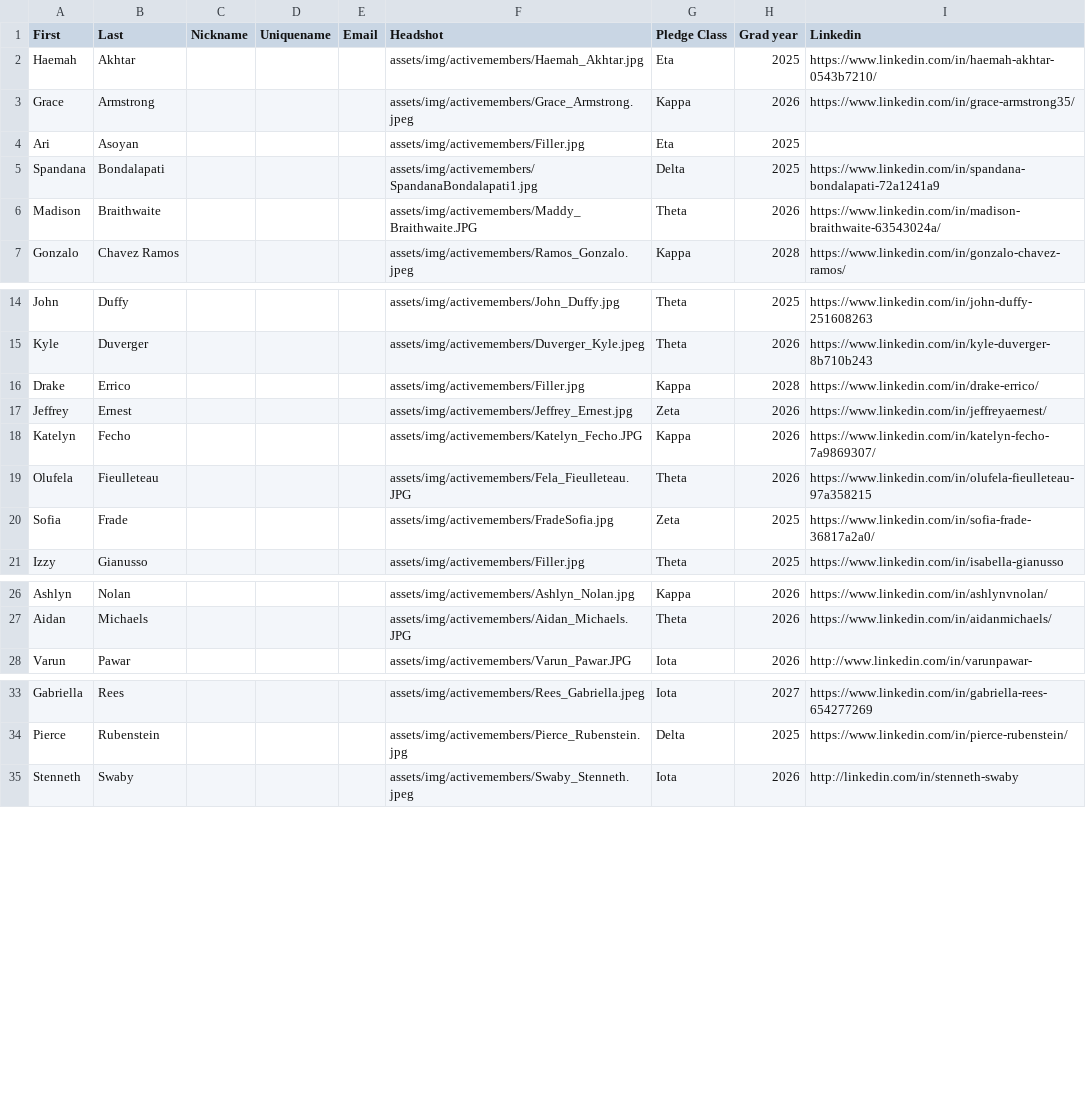
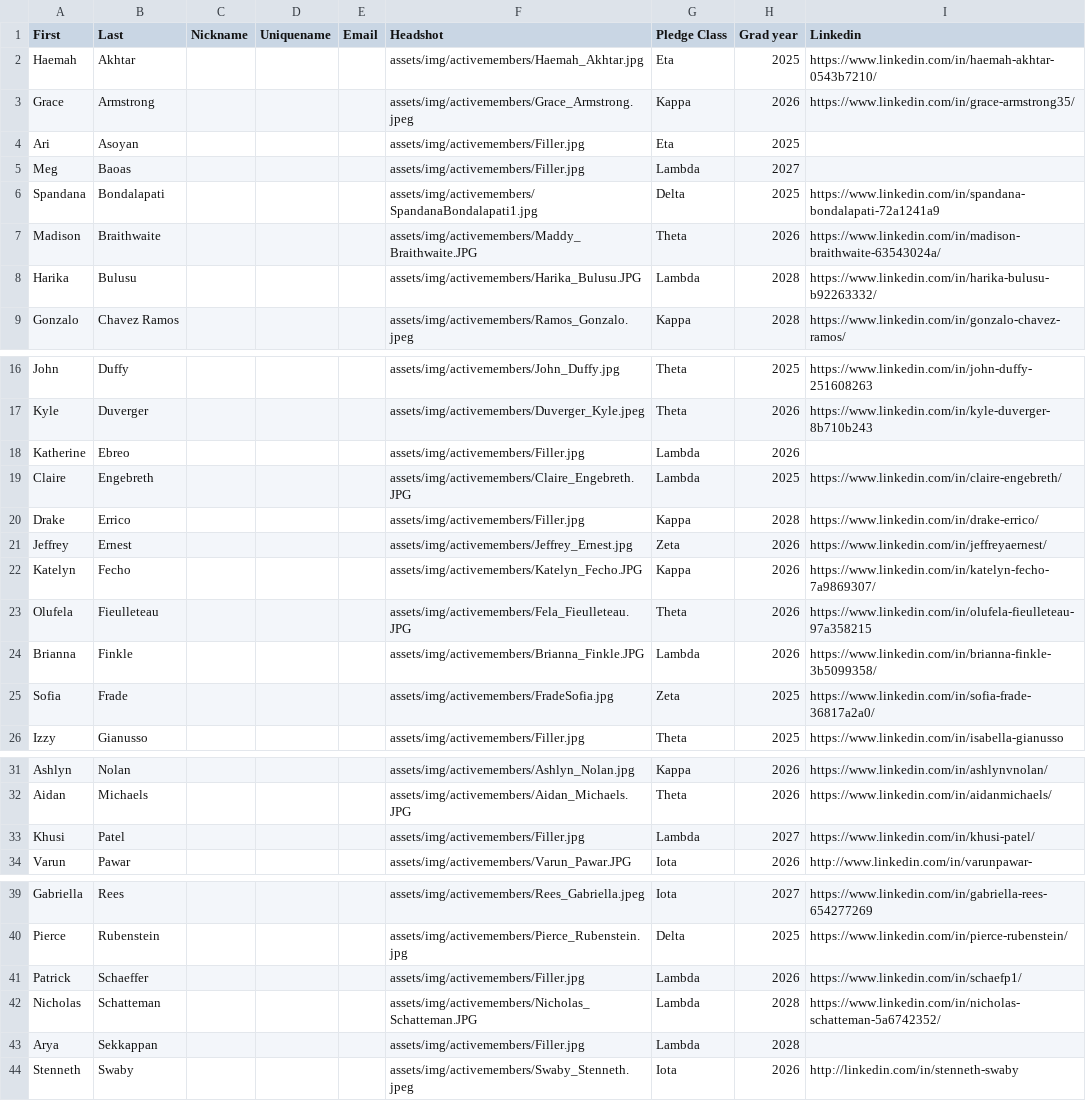
Before and after one commit to tcnjktp/KappaThetaPi_TCNJ_Website, a CSV file: assets/memberList.csv, drawn as a sheet; only a part is shown, gaps mark what is left out.

Commit message:
Added lambda class

```diff
--- a/assets/memberList.csv
+++ b/assets/memberList.csv
@@ -4,4 +4,6 @@ Grace,Armstrong,,,,assets/img/activemembers/Grace_Armstrong.jpeg,Kappa,2026,http
 Ari,Asoyan,,,,assets/img/activemembers/Filler.jpg,Eta,2025,
+Meg,Baoas,,,,assets/img/activemembers/Filler.jpg,Lambda,2027,
 Spandana,Bondalapati,,,,assets/img/activemembers/SpandanaBondalapati1.jpg,Delta,2025,https://www.linkedin.com/in/spandana-bondalapati-72a1241a9
 Madison,Braithwaite,,,,assets/img/activemembers/Maddy_Braithwaite.JPG,Theta,2026,https://www.linkedin.com/in/madison-braithwaite-63543024a/
+Harika,Bulusu,,,,assets/img/activemembers/Harika_Bulusu.JPG,Lambda,2028,https://www.linkedin.com/in/harika-bulusu-b92263332/
 Gonzalo,Chavez Ramos,,,,assets/img/activemembers/Ramos_Gonzalo.jpeg,Kappa,2028,https://www.linkedin.com/in/gonzalo-chavez-ramos/
@@ -15,2 +17,4 @@ John,Duffy,,,,assets/img/activemembers/John_Duffy.jpg,Theta,2025,https://www.lin
 Kyle,Duverger,,,,assets/img/activemembers/Duverger_Kyle.jpeg,Theta,2026,https://www.linkedin.com/in/kyle-duverger-8b710b243
+Katherine,Ebreo,,,,assets/img/activemembers/Filler.jpg,Lambda,2026,
+Claire,Engebreth,,,,assets/img/activemembers/Claire_Engebreth.JPG,Lambda,2025,https://www.linkedin.com/in/claire-engebreth/
 Drake,Errico,,,,assets/img/activemembers/Filler.jpg,Kappa,2028,https://www.linkedin.com/in/drake-errico/
@@ -19,2 +23,3 @@ Katelyn,Fecho,,,,assets/img/activemembers/Katelyn_Fecho.JPG,Kappa,2026,https://w
 Olufela,Fieulleteau,,,,assets/img/activemembers/Fela_Fieulleteau.JPG,Theta,2026,https://www.linkedin.com/in/olufela-fieulleteau-97a358215
+Brianna,Finkle,,,,assets/img/activemembers/Brianna_Finkle.JPG,Lambda,2026,https://www.linkedin.com/in/brianna-finkle-3b5099358/
 Sofia,Frade,,,,assets/img/activemembers/FradeSofia.jpg,Zeta,2025,https://www.linkedin.com/in/sofia-frade-36817a2a0/
@@ -27,2 +32,3 @@ Ashlyn,Nolan,,,,assets/img/activemembers/Ashlyn_Nolan.jpg,Kappa,2026,https://www
 Aidan,Michaels,,,,assets/img/activemembers/Aidan_Michaels.JPG,Theta,2026,https://www.linkedin.com/in/aidanmichaels/
+Khusi,Patel,,,,assets/img/activemembers/Filler.jpg,Lambda,2027,https://www.linkedin.com/in/khusi-patel/
 Varun,Pawar,,,,assets/img/activemembers/Varun_Pawar.JPG,Iota,2026,http://www.linkedin.com/in/varunpawar-
@@ -34,2 +40,5 @@ Gabriella,Rees,,,,assets/img/activemembers/Rees_Gabriella.jpeg,Iota,2027,https:/
 Pierce,Rubenstein,,,,assets/img/activemembers/Pierce_Rubenstein.jpg,Delta,2025,https://www.linkedin.com/in/pierce-rubenstein/
+Patrick,Schaeffer,,,,assets/img/activemembers/Filler.jpg,Lambda,2026,https://www.linkedin.com/in/schaefp1/
+Nicholas,Schatteman,,,,assets/img/activemembers/Nicholas_Schatteman.JPG,Lambda,2028,https://www.linkedin.com/in/nicholas-schatteman-5a6742352/
+Arya,Sekkappan,,,,assets/img/activemembers/Filler.jpg,Lambda,2028,
 Stenneth,Swaby,,,,assets/img/activemembers/Swaby_Stenneth.jpeg,Iota,2026,http://linkedin.com/in/stenneth-swaby
```
Also changed, not shown: 5 other files.
